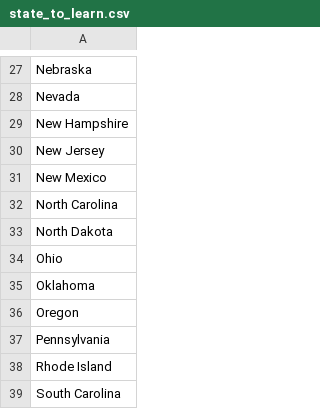
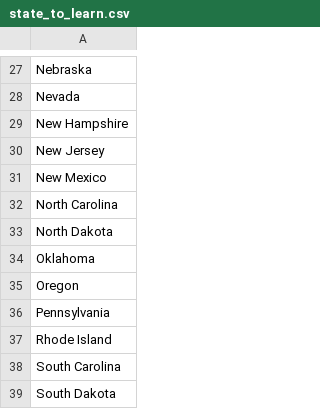
Before and after one commit to AlbertLiMax/PythonBootcamp, a CSV file: day-25-US-states-game/state_to_learn.csv, drawn as a sheet; only a part is shown, gaps mark what is left out; the shorter side is filled out with more unchanged rows.

Commit message:
day-25-US-states-game

```diff
--- a/day-25-US-states-game/state_to_learn.csv
+++ b/day-25-US-states-game/state_to_learn.csv
@@ -33,3 +33,2 @@ North Carolina
 North Dakota
-Ohio
 Oklahoma
```
Also changed, not shown: 1 other file.
